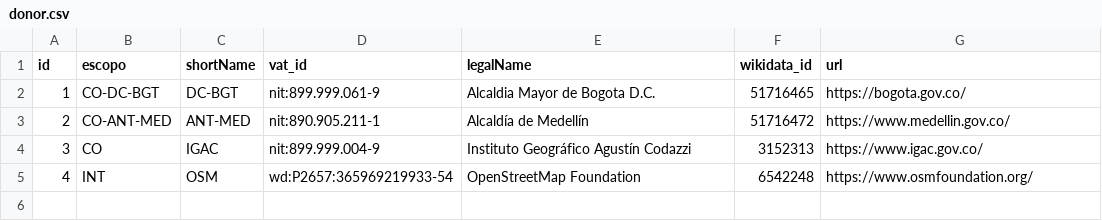
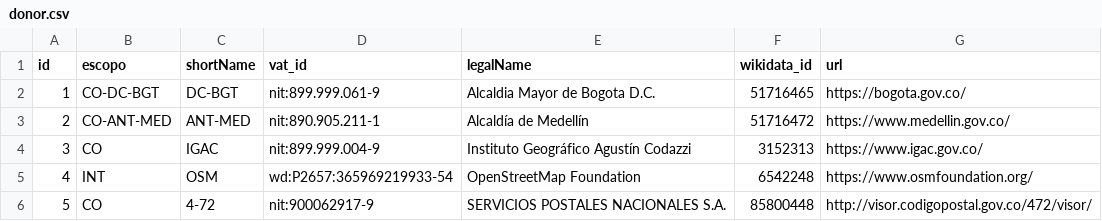
Before and after one commit to digital-guard/preserv-CO, a CSV file: data/donor.csv, drawn as a sheet.

Commit message:
Update donor.csv

```diff
--- a/data/donor.csv
+++ b/data/donor.csv
@@ -5 +5,2 @@ id,escopo,shortName,vat_id,legalName,wikidata_id,url
 4,INT,OSM,wd:P2657:365969219933-54,OpenStreetMap Foundation,6542248,https://www.osmfoundation.org/
+5,CO,4-72,nit:900062917-9,SERVICIOS POSTALES NACIONALES S.A.,85800448,http://visor.codigopostal.gov.co/472/visor/
```
